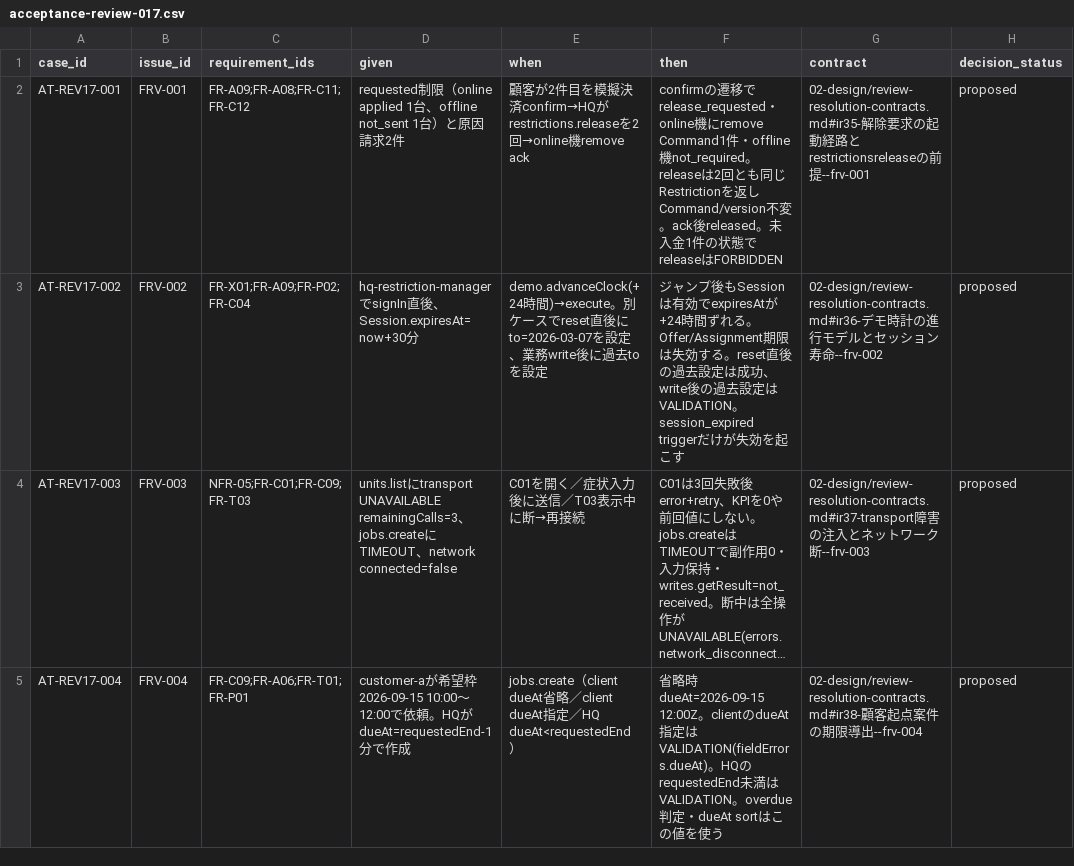
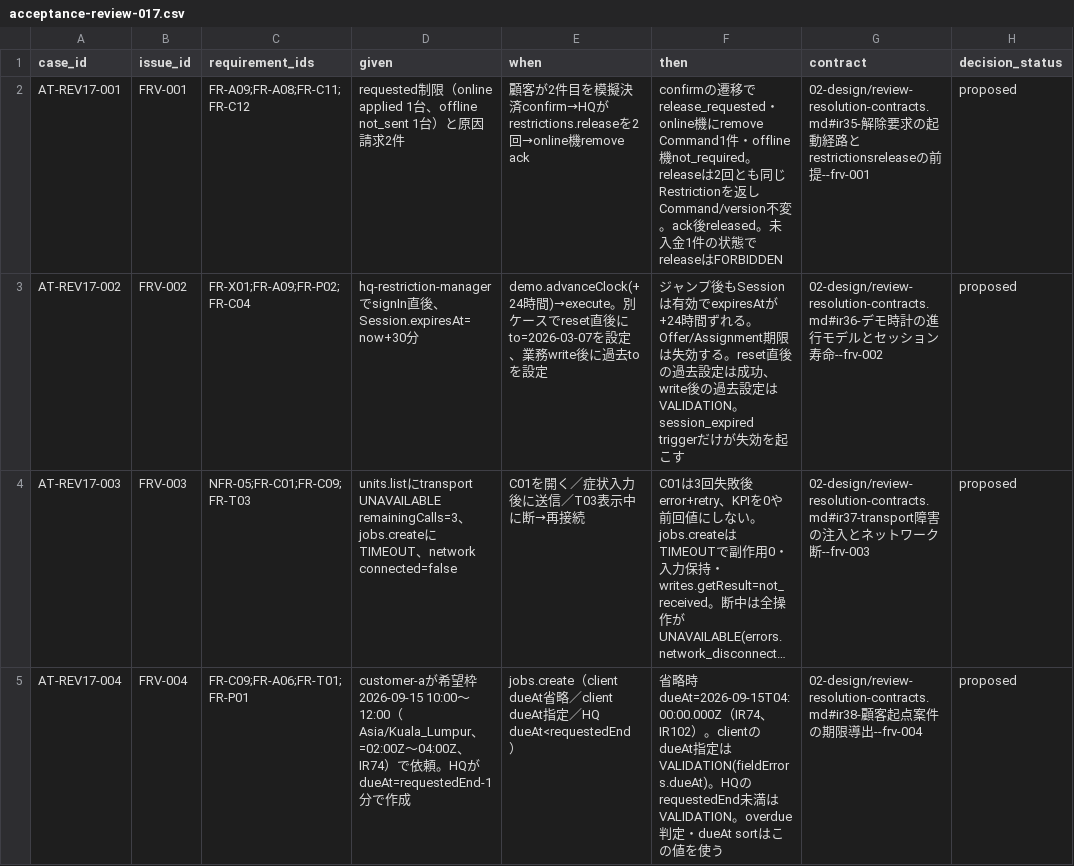
Before and after one commit to Aquarius0715/AC-Project, a CSV file: docs/04-agentic-sdlc/acceptance-review-017.csv, drawn as a sheet; only a part is shown; long unchanged cells end in …; the diff covers the shown part only; the diff names each change by its address in the sheet, - before the commit and + after, or states it on an @@ line.

```diff
--- a/docs/04-agentic-sdlc/acceptance-review-017.csv
+++ b/docs/04-agentic-sdlc/acceptance-review-017.csv
-D5 (given): …〜12:00で依…
+D5 (given): …〜12:00（Asia/Kuala_Lumpur、=02:00Z〜04:00Z、IR74）で依…
-F5 (then): …略時dueAt=2026-09-15 12:00Z。client…
+F5 (then): …略時dueAt=2026-09-15T04:00:00.000Z（IR74、IR102）。client…
```
Also changed, not shown: 4 edited cells elsewhere in this file, docs/00-prepare/traceability.csv, docs/02-design/operation-catalog.csv, 51 other files.
